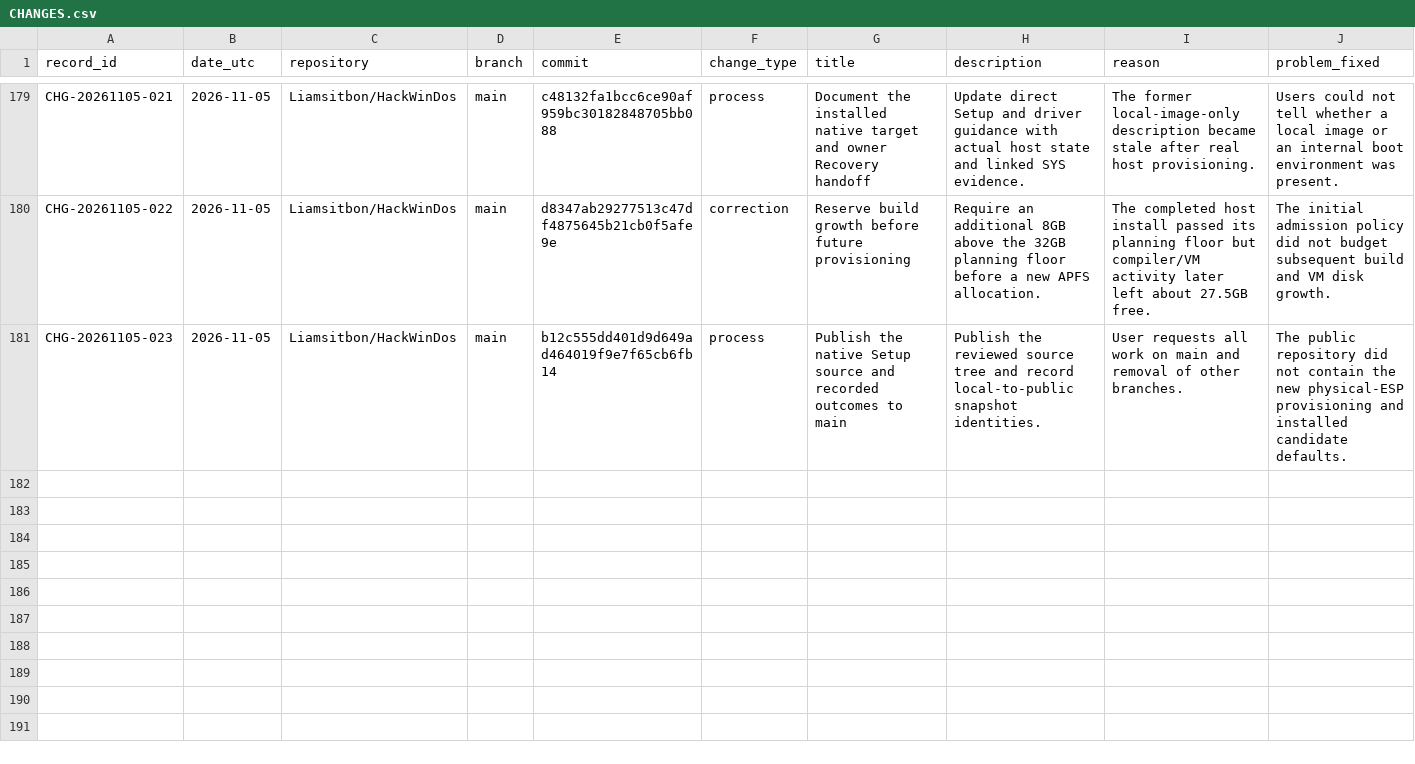
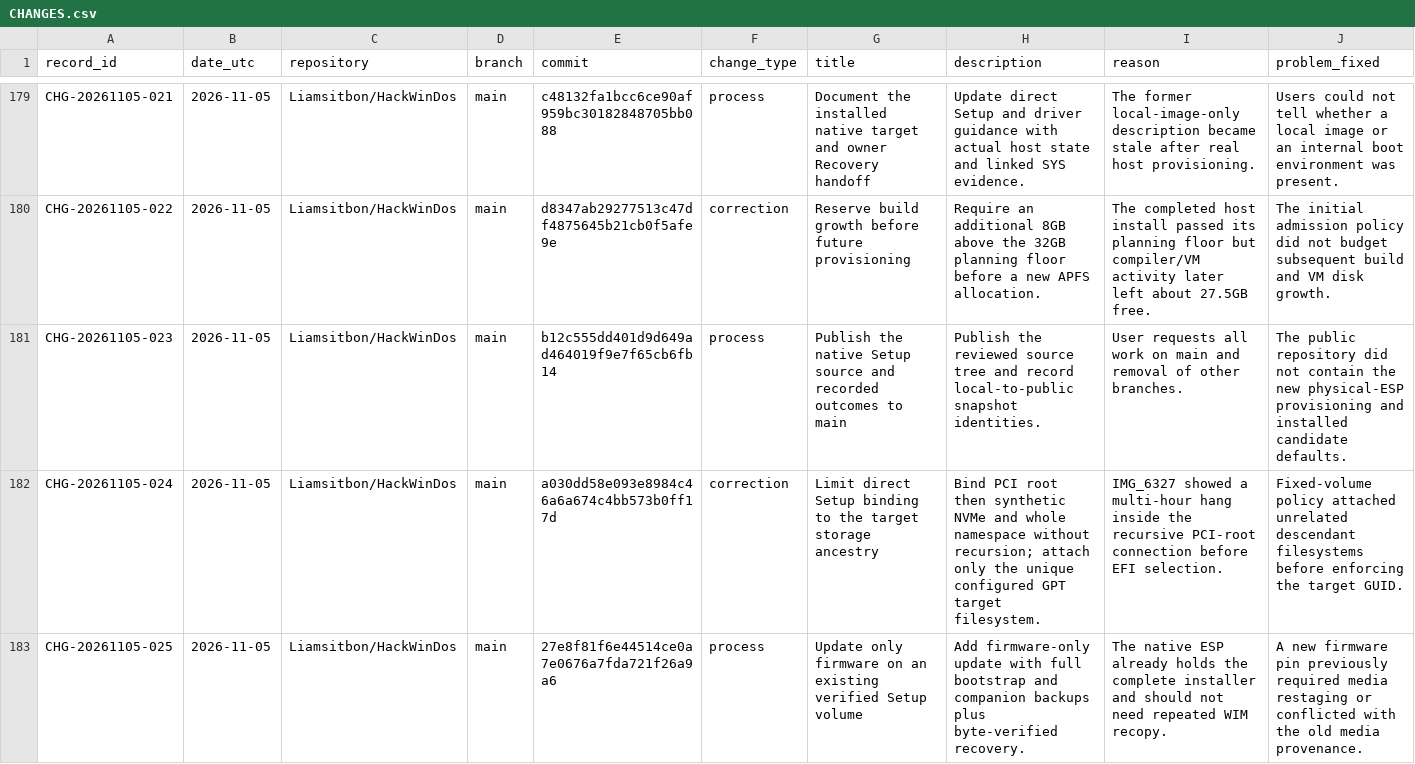
Before and after one commit to Liamsitbon/HackWinDos, a CSV file: investigation/CHANGES.csv, drawn as a sheet; only a part is shown, gaps mark what is left out; rows hold the shown columns only; the diff names each change by its address in the sheet, - before the commit and + after, or states it on an @@ line.

Commit message:
Limit J413 direct Setup storage binding and provide firmware-only recovery update [skip ci]

```diff
--- a/investigation/CHANGES.csv
+++ b/investigation/CHANGES.csv
+row 182: CHG-20261105-024 | 2026-11-05 | Liamsitbon/HackWinDos | main | a030dd58e093e8984c46a6a674c4bb573b0ff17d | correction | Limit direct Setup binding to the target storage ancestry | Bind PCI root then synthetic NVMe and whole namespace without recursion; attach only the unique configured GPT target filesystem. | IMG_6327 showed a multi-hour hang inside the recursive PCI-root connection before EFI selection. | Fixed-volume policy attached unrelated descendant filesystems before enforcing the target GUID.
+row 183: CHG-20261105-025 | 2026-11-05 | Liamsitbon/HackWinDos | main | 27e8f81f6e44514ce0a7e0676a7fda721f26a9a6 | process | Update only firmware on an existing verified Setup volume | Add firmware-only update with full bootstrap and companion backups plus byte-verified recovery. | The native ESP already holds the complete installer and should not need repeated WIM recopy. | A new firmware pin previously required media restaging or conflicted with the old media provenance.
```
Also changed, not shown: 19 other files.
